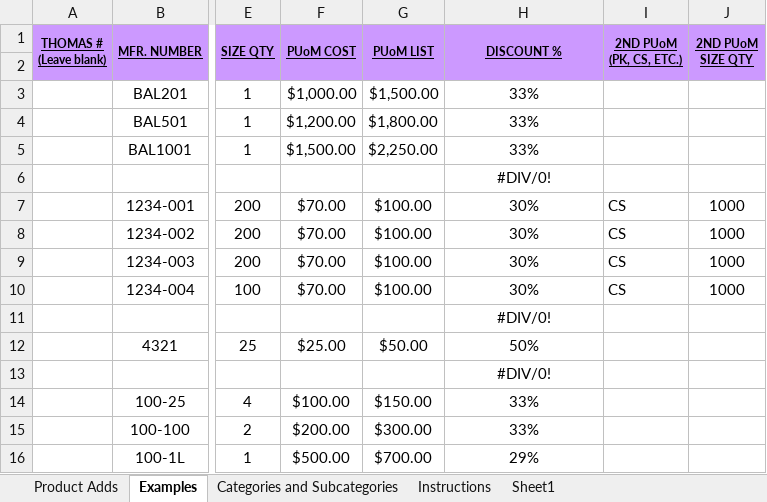
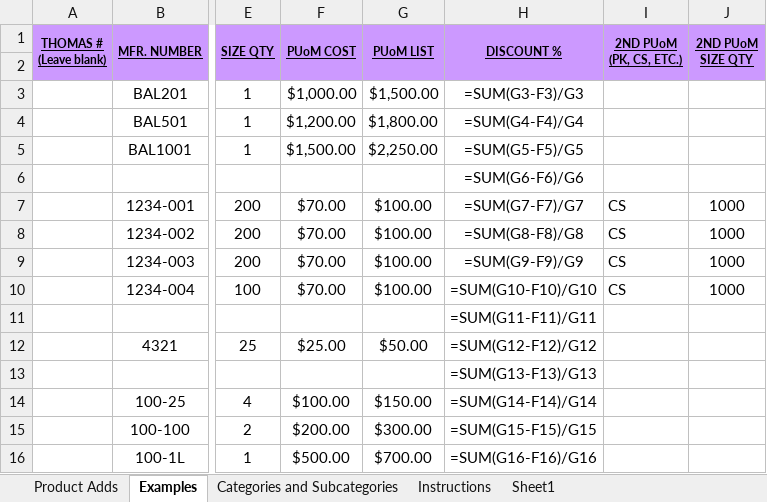
Before and after one commit to CarthagoDelendaEst58/Autofill, an Excel workbook: outputs/old_product_outputs/old_thomas_output.xlsx, sheet Examples, drawn as a sheet; only a part is shown, gaps mark what is left out; values as stored, in another font and other column widths than the file's, no borders; formulas without a stored value are shown as written; conditional formats not drawn; the diff names each change by its address in the sheet, - before the commit and + after, or states it on an @@ line.

```diff
--- a/outputs/old_product_outputs/old_thomas_output.xlsx (sheet Examples)
+++ b/outputs/old_product_outputs/old_thomas_output.xlsx (sheet Examples)
-H3 (DISCOUNT %): 33%
+H3 (DISCOUNT %): =SUM(G3-F3)/G3
-H4 (DISCOUNT %): 33%
+H4 (DISCOUNT %): =SUM(G4-F4)/G4
-H5 (DISCOUNT %): 33%
+H5 (DISCOUNT %): =SUM(G5-F5)/G5
-H6 (DISCOUNT %): #DIV/0!
+H6 (DISCOUNT %): =SUM(G6-F6)/G6
-H7 (DISCOUNT %): 30%
+H7 (DISCOUNT %): =SUM(G7-F7)/G7
-H8 (DISCOUNT %): 30%
+H8 (DISCOUNT %): =SUM(G8-F8)/G8
-H9 (DISCOUNT %): 30%
+H9 (DISCOUNT %): =SUM(G9-F9)/G9
-H10 (DISCOUNT %): 30%
+H10 (DISCOUNT %): =SUM(G10-F10)/G10
-H11 (DISCOUNT %): #DIV/0!
+H11 (DISCOUNT %): =SUM(G11-F11)/G11
-H12 (DISCOUNT %): 50%
+H12 (DISCOUNT %): =SUM(G12-F12)/G12
-H13 (DISCOUNT %): #DIV/0!
+H13 (DISCOUNT %): =SUM(G13-F13)/G13
-H14 (DISCOUNT %): 33%
+H14 (DISCOUNT %): =SUM(G14-F14)/G14
-H15 (DISCOUNT %): 33%
+H15 (DISCOUNT %): =SUM(G15-F15)/G15
-H16 (DISCOUNT %): 29%
+H16 (DISCOUNT %): =SUM(G16-F16)/G16
```
Also changed, not shown: sheet Product Adds, formulas that keep their value, forms/thomas_form.xlsx, forms/vwr_enrichment_antibodies.xlsx, 5 other files.
